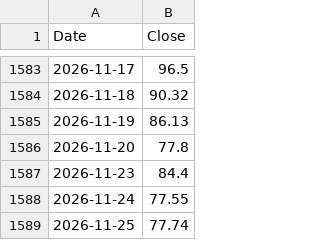
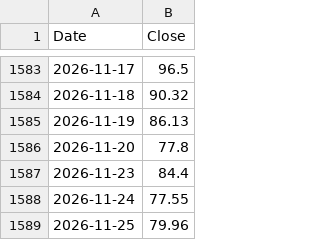
Before and after one commit to kittycapital/strategy, a CSV file: MSTR_USD.csv, drawn as a sheet; only a part is shown, gaps mark what is left out.

```diff
--- a/MSTR_USD.csv
+++ b/MSTR_USD.csv
@@ -1588,2 +1588,2 @@ Date,Close
 2026-11-24,77.55
-2026-11-25,77.74
+2026-11-25,79.96
```
Also changed, not shown: BTC_USD.csv, 2 other files.
